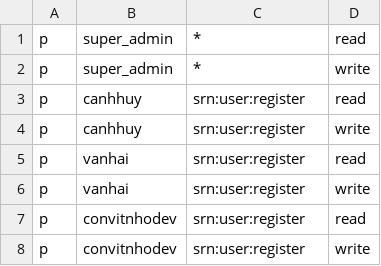
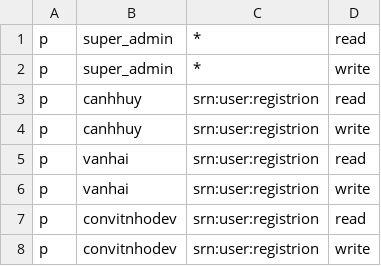
Before and after one commit to convitnhodev/manage-library, a CSV file: backend/resource/policy.csv, drawn as a sheet.

```diff
--- a/backend/resource/policy.csv
+++ b/backend/resource/policy.csv
@@ -2,7 +2,7 @@ p, super_admin, *, read
 p, super_admin, *, write
-p, canhhuy, srn:user:register, read
-p, canhhuy, srn:user:register, write
-p, vanhai, srn:user:register, read
-p, vanhai, srn:user:register, write
-p, convitnhodev, srn:user:register, read
-p, convitnhodev, srn:user:register, write
+p, canhhuy, srn:user:registrion, read
+p, canhhuy, srn:user:registrion, write
+p, vanhai, srn:user:registrion, read
+p, vanhai, srn:user:registrion, write
+p, convitnhodev, srn:user:registrion, read
+p, convitnhodev, srn:user:registrion, write
```
Also changed, not shown: 10 other files.
